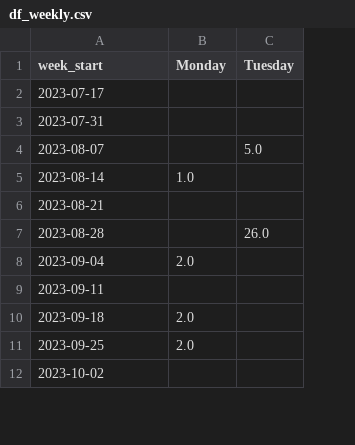
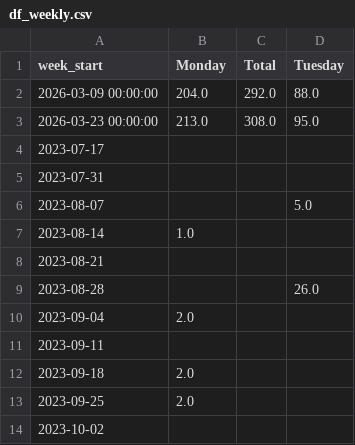
Before and after one commit to alexioso/mukilteo_food_bank, a CSV file: data/processed/df_weekly.csv, drawn as a sheet; only a part is shown; addresses are those after the commit; the diff names each change by its address in the sheet, - before the commit and + after, or states it on an @@ line.

```diff
--- a/data/processed/df_weekly.csv
+++ b/data/processed/df_weekly.csv
+column C (Total), empty
+row 2: 2026-03-09 00:00:00 | 204.0 | 292.0 | 88.0
+row 3: 2026-03-23 00:00:00 | 213.0 | 308.0 | 95.0
```
Also changed, not shown: data/raw/total_report_daily.csv.
